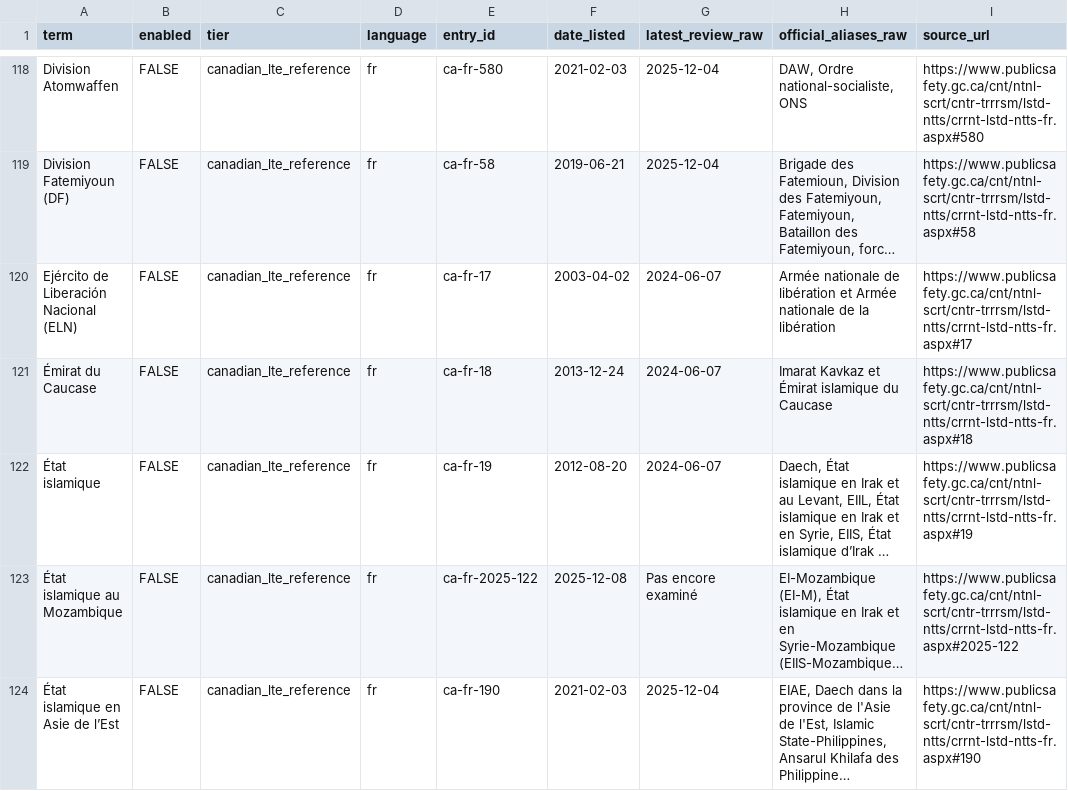
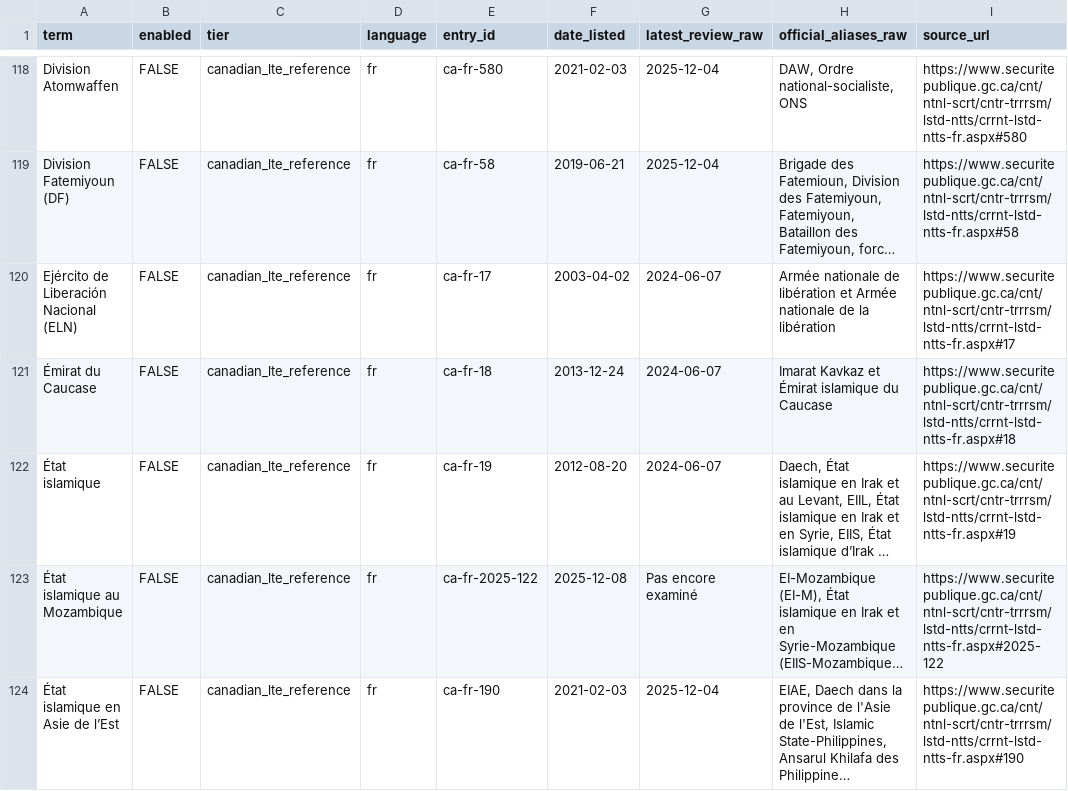
Before and after one commit to jeyapalc/ZERO_NAZ, a TSV file: lists/canada_lte_excel.tsv, drawn as a sheet; only a part is shown, gaps mark what is left out; long unchanged cells end in …; the diff covers the shown part only; the diff names each change by its address in the sheet, - before the commit and + after, or states it on an @@ line.

```diff
--- a/lists/canada_lte_excel.tsv
+++ b/lists/canada_lte_excel.tsv
-I118 (source_url): https://www.publicsafety.gc.ca/cnt/ntnl-scrt/cntr-trrrsm/lstd-ntts/crrnt-lstd-ntts-fr.aspx#580
+I118 (source_url): https://www.securitepublique.gc.ca/cnt/ntnl-scrt/cntr-trrrsm/lstd-ntts/crrnt-lstd-ntts-fr.aspx#580
-I119 (source_url): https://www.publicsafety.gc.ca/cnt/ntnl-scrt/cntr-trrrsm/lstd-ntts/crrnt-lstd-ntts-fr.aspx#58
+I119 (source_url): https://www.securitepublique.gc.ca/cnt/ntnl-scrt/cntr-trrrsm/lstd-ntts/crrnt-lstd-ntts-fr.aspx#58
-I120 (source_url): https://www.publicsafety.gc.ca/cnt/ntnl-scrt/cntr-trrrsm/lstd-ntts/crrnt-lstd-ntts-fr.aspx#17
+I120 (source_url): https://www.securitepublique.gc.ca/cnt/ntnl-scrt/cntr-trrrsm/lstd-ntts/crrnt-lstd-ntts-fr.aspx#17
-I121 (source_url): https://www.publicsafety.gc.ca/cnt/ntnl-scrt/cntr-trrrsm/lstd-ntts/crrnt-lstd-ntts-fr.aspx#18
+I121 (source_url): https://www.securitepublique.gc.ca/cnt/ntnl-scrt/cntr-trrrsm/lstd-ntts/crrnt-lstd-ntts-fr.aspx#18
-I122 (source_url): https://www.publicsafety.gc.ca/cnt/ntnl-scrt/cntr-trrrsm/lstd-ntts/crrnt-lstd-ntts-fr.aspx#19
+I122 (source_url): https://www.securitepublique.gc.ca/cnt/ntnl-scrt/cntr-trrrsm/lstd-ntts/crrnt-lstd-ntts-fr.aspx#19
-I123 (source_url): https://www.publicsafety.gc.ca/cnt/ntnl-scrt/cntr-trrrsm/lstd-ntts/crrnt-lstd-ntts-fr.aspx#2025-122
+I123 (source_url): https://www.securitepublique.gc.ca/cnt/ntnl-scrt/cntr-trrrsm/lstd-ntts/crrnt-lstd-ntts-fr.aspx#2025-122
-I124 (source_url): https://www.publicsafety.gc.ca/cnt/ntnl-scrt/cntr-trrrsm/lstd-ntts/crrnt-lstd-ntts-fr.aspx#190
+I124 (source_url): https://www.securitepublique.gc.ca/cnt/ntnl-scrt/cntr-trrrsm/lstd-ntts/crrnt-lstd-ntts-fr.aspx#190
```
Also changed, not shown: 82 edited cells elsewhere in this file, data/entries.csv, lists/terms_excel.tsv, 32 other files.
